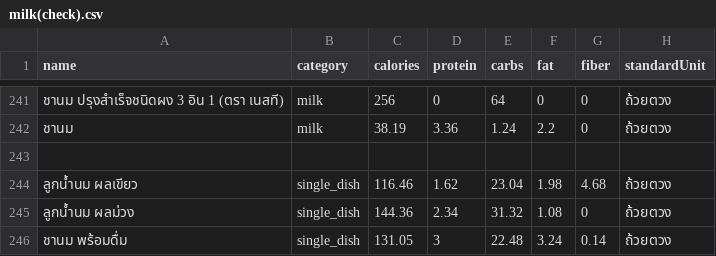
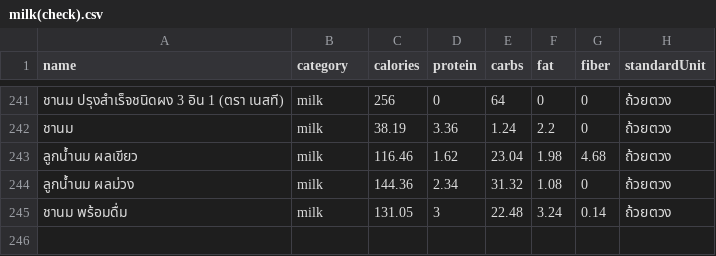
Before and after one commit to thithada/Food_DB, a CSV file: milk(check).csv, drawn as a sheet; only a part is shown, gaps mark what is left out.

```diff
--- a/milk(check).csv
+++ b/milk(check).csv
@@ -242,5 +242,4 @@ name,category,calories,protein,carbs,fat,fiber,standardUnit
 ชานม,milk,38.19,3.36,1.24,2.2,0,ถ้วยตวง
-
-ลูกน้ำนม ผลเขียว,single_dish,116.46,1.62,23.04,1.98,4.68,ถ้วยตวง
-ลูกน้ำนม ผลม่วง,single_dish,144.36,2.34,31.32,1.08,0,ถ้วยตวง
-ชานม พร้อมดื่ม,single_dish,131.05,3,22.48,3.24,0.14,ถ้วยตวง
+ลูกน้ำนม ผลเขียว,milk,116.46,1.62,23.04,1.98,4.68,ถ้วยตวง
+ลูกน้ำนม ผลม่วง,milk,144.36,2.34,31.32,1.08,0,ถ้วยตวง
+ชานม พร้อมดื่ม,milk,131.05,3,22.48,3.24,0.14,ถ้วยตวง
```
Also changed, not shown: fat(check).csv, starch(check).csv, 8 other files.
